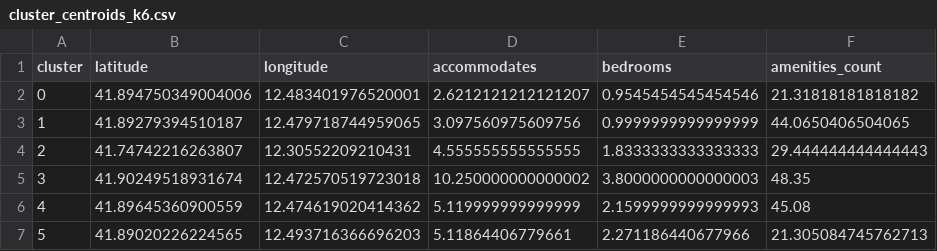
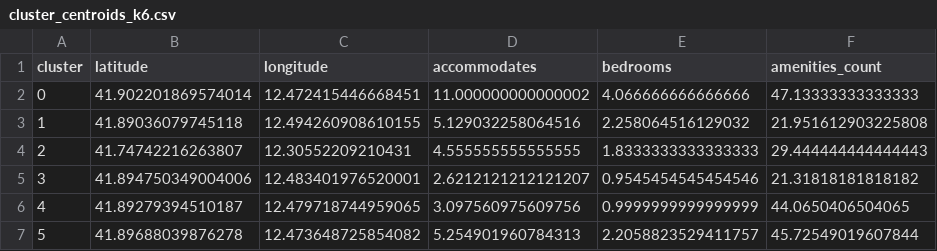
Before and after one commit to noagross1-lang/new-project, a CSV file: clustering/cluster_centroids_k6.csv, drawn as a sheet.

```diff
--- a/clustering/cluster_centroids_k6.csv
+++ b/clustering/cluster_centroids_k6.csv
@@ -1,7 +1,7 @@
 cluster,latitude,longitude,accommodates,bedrooms,amenities_count
-0,41.894750349004006,12.483401976520001,2.6212121212121207,0.9545454545454546,21.31818181818182
-1,41.89279394510187,12.479718744959065,3.097560975609756,0.9999999999999999,44.0650406504065
+0,41.902201869574014,12.472415446668451,11.000000000000002,4.066666666666666,47.13333333333333
+1,41.89036079745118,12.494260908610155,5.129032258064516,2.258064516129032,21.951612903225808
 2,41.74742216263807,12.30552209210431,4.555555555555555,1.8333333333333333,29.444444444444443
-3,41.90249518931674,12.472570519723018,10.250000000000002,3.8000000000000003,48.35
-4,41.89645360900559,12.474619020414362,5.119999999999999,2.1599999999999993,45.08
-5,41.89020226224565,12.493716366696203,5.11864406779661,2.271186440677966,21.305084745762713
+3,41.894750349004006,12.483401976520001,2.6212121212121207,0.9545454545454546,21.31818181818182
+4,41.89279394510187,12.479718744959065,3.097560975609756,0.9999999999999999,44.0650406504065
+5,41.89688039876278,12.473648725854082,5.254901960784313,2.2058823529411757,45.72549019607844
```
Also changed, not shown: clustering/cluster_assignments_k2.csv, clustering/cluster_assignments_k3.csv, 30 other files.
